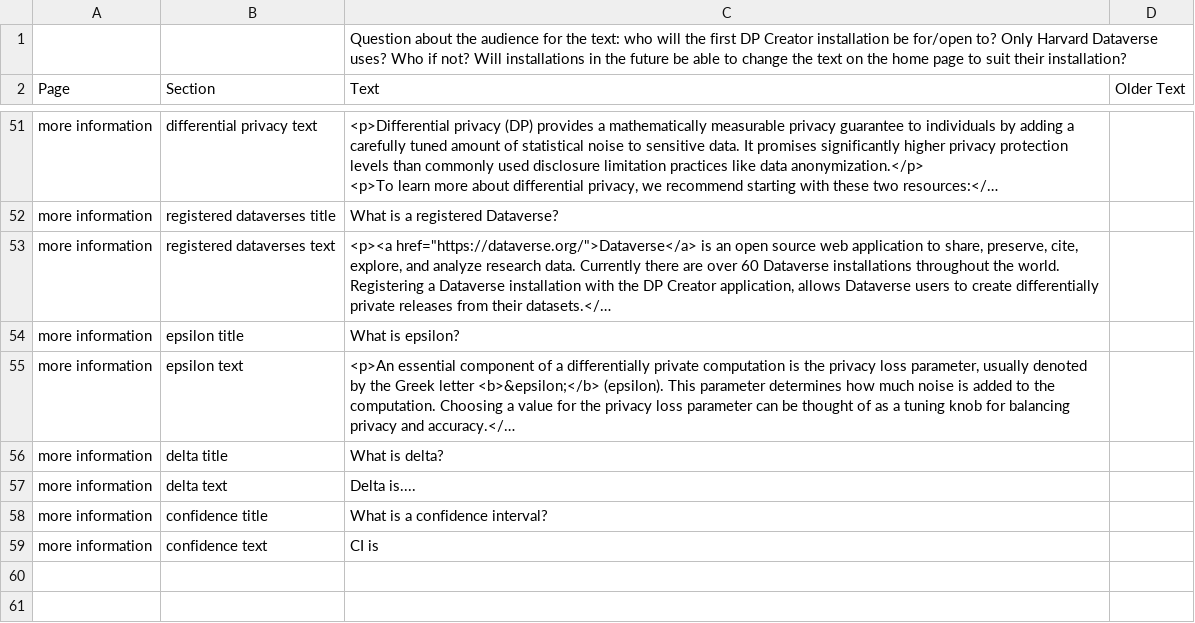
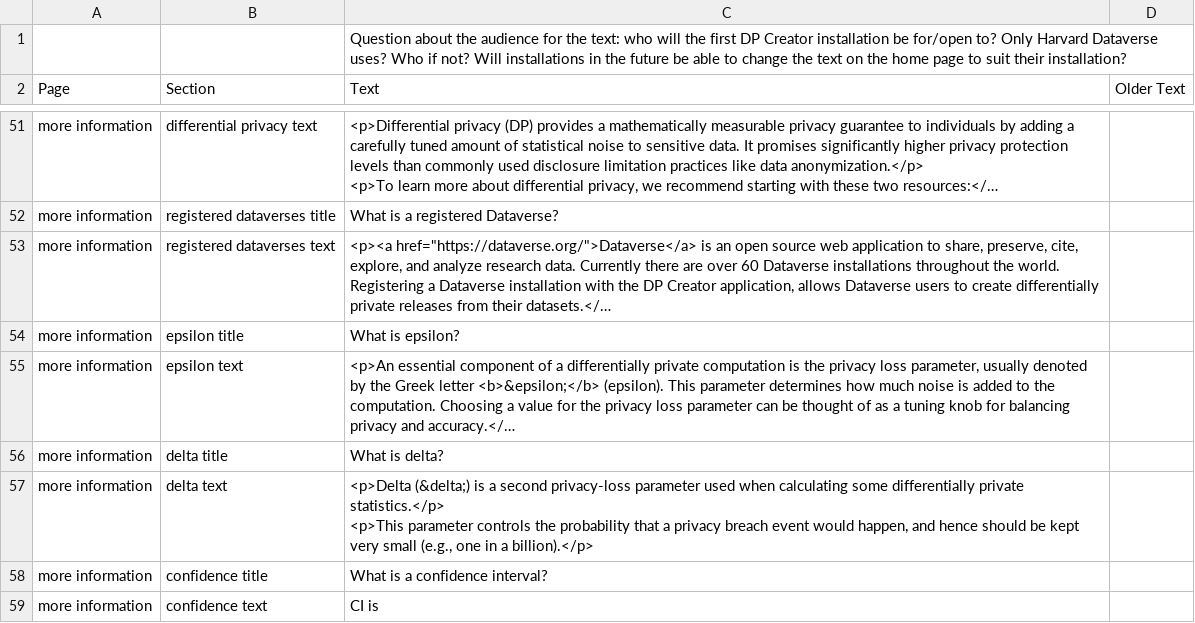
Before and after one commit to opendp/dpcreator, a CSV file: client/build_locale/DPCreatorText.csv, drawn as a sheet; only a part is shown, gaps mark what is left out; long unchanged cells end in …; ↵ is a line break in a cell; the diff names each change by its address in the sheet, - before the commit and + after, or states it on an @@ line.

```diff
--- a/client/build_locale/DPCreatorText.csv
+++ b/client/build_locale/DPCreatorText.csv
-C57 (Text): Delta is....
+C57 (Text): <p>Delta (&delta;) is a second privacy-loss parameter used when calculating some differentially private statistics.</p> ↵ <p>This parameter controls the probability that a privacy breach event would happen, and hence should be kept ↵ very small (e.g., one in a billion).</p>
```
Also changed, not shown: 2 other files.
